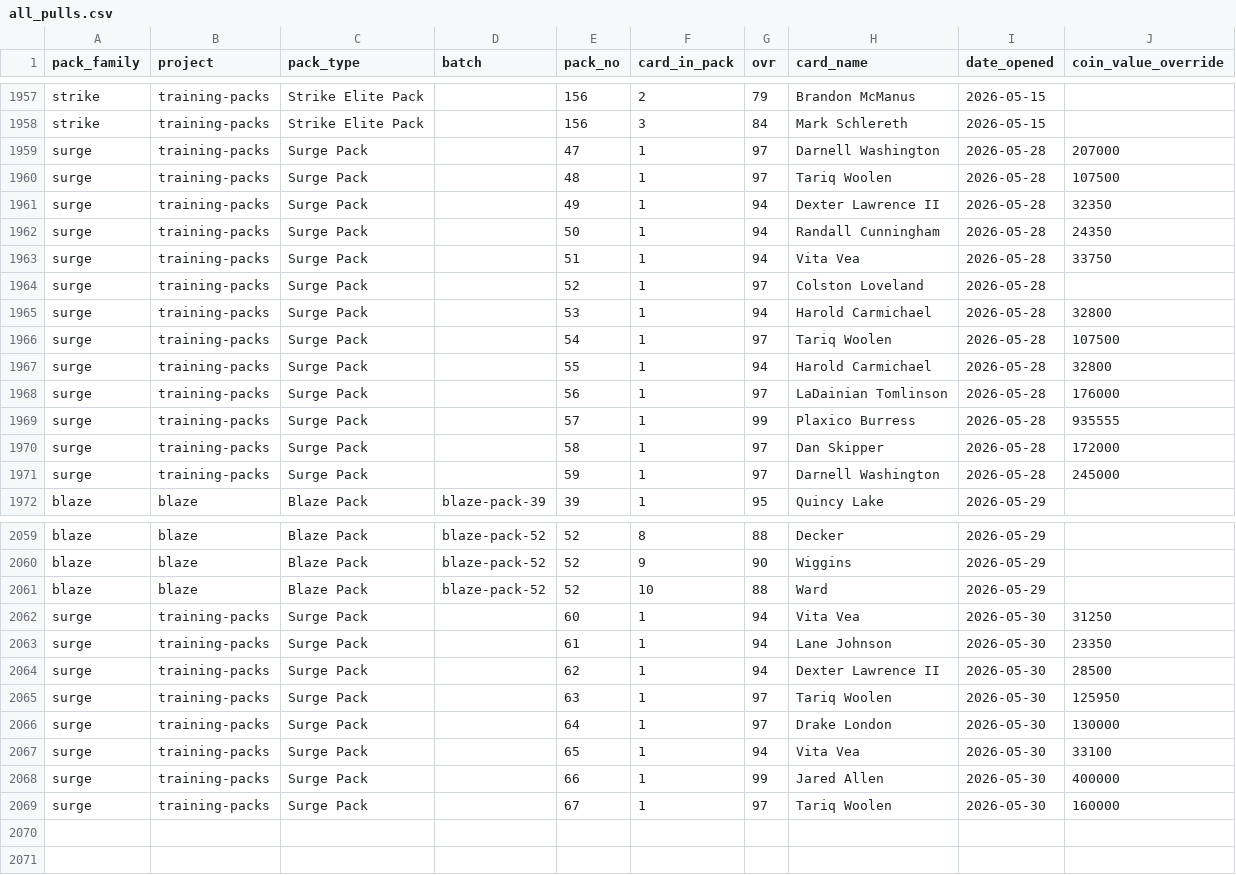
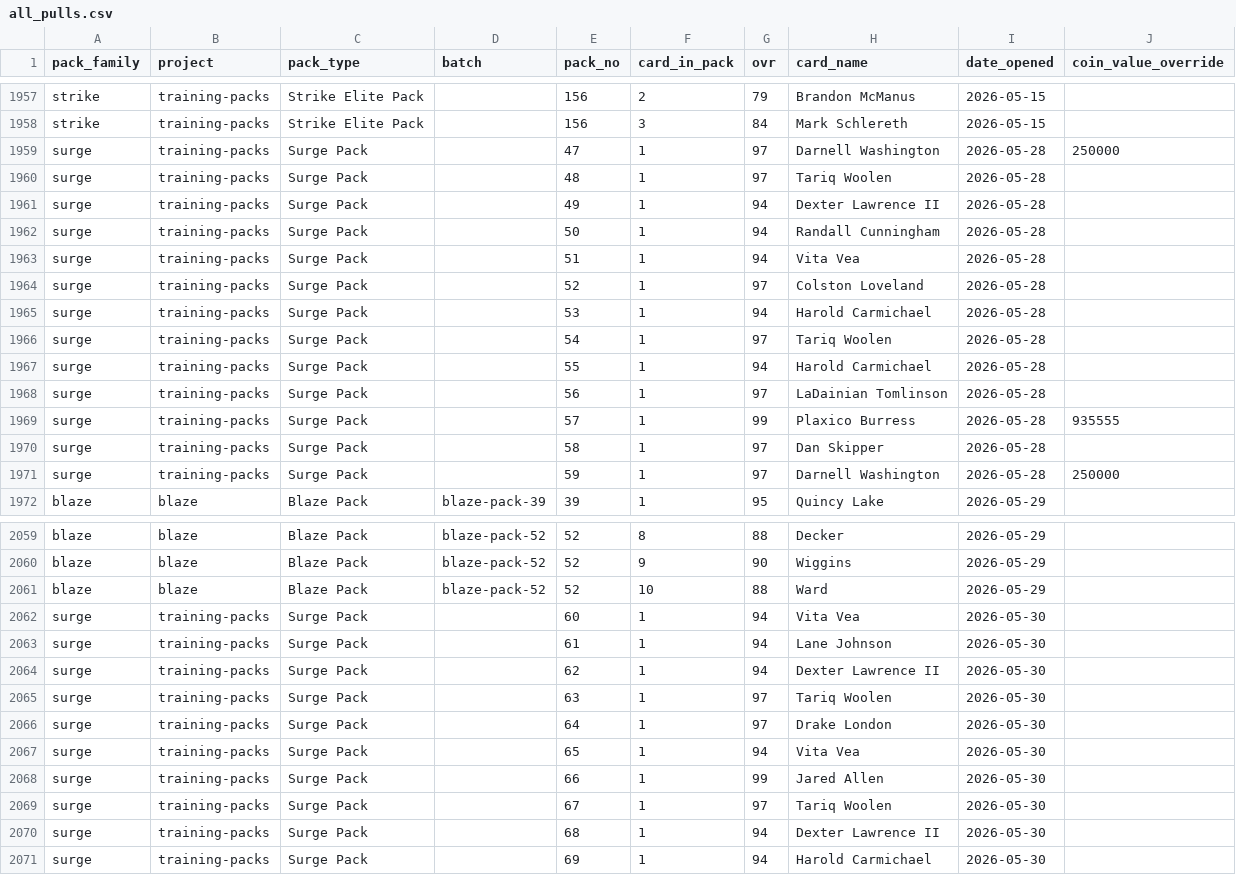
Before and after one commit to mrosale2/mut-pack-reports, a CSV file: data/all_pulls.csv, drawn as a sheet; only a part is shown, gaps mark what is left out; the diff covers the shown part only.

Commit message:
Surge: per-OVR ladder (94=35K, 97=170K, 99=400K) with overrides for premium cards (Burress 935K, Washington 250K); +2 cards (Lawrence II, Carmichael, both 94)

```diff
--- a/data/all_pulls.csv
+++ b/data/all_pulls.csv
@@ -1958,15 +1958,15 @@ strike,training-packs,Strike Elite Pack,,156,2,79,Brandon McManus,2026-05-15,
 strike,training-packs,Strike Elite Pack,,156,3,84,Mark Schlereth,2026-05-15,
-surge,training-packs,Surge Pack,,47,1,97,Darnell Washington,2026-05-28,207000
-surge,training-packs,Surge Pack,,48,1,97,Tariq Woolen,2026-05-28,107500
-surge,training-packs,Surge Pack,,49,1,94,Dexter Lawrence II,2026-05-28,32350
-surge,training-packs,Surge Pack,,50,1,94,Randall Cunningham,2026-05-28,24350
-surge,training-packs,Surge Pack,,51,1,94,Vita Vea,2026-05-28,33750
+surge,training-packs,Surge Pack,,47,1,97,Darnell Washington,2026-05-28,250000
+surge,training-packs,Surge Pack,,48,1,97,Tariq Woolen,2026-05-28,
+surge,training-packs,Surge Pack,,49,1,94,Dexter Lawrence II,2026-05-28,
+surge,training-packs,Surge Pack,,50,1,94,Randall Cunningham,2026-05-28,
+surge,training-packs,Surge Pack,,51,1,94,Vita Vea,2026-05-28,
 surge,training-packs,Surge Pack,,52,1,97,Colston Loveland,2026-05-28,
-surge,training-packs,Surge Pack,,53,1,94,Harold Carmichael,2026-05-28,32800
-surge,training-packs,Surge Pack,,54,1,97,Tariq Woolen,2026-05-28,107500
-surge,training-packs,Surge Pack,,55,1,94,Harold Carmichael,2026-05-28,32800
-surge,training-packs,Surge Pack,,56,1,97,LaDainian Tomlinson,2026-05-28,176000
+surge,training-packs,Surge Pack,,53,1,94,Harold Carmichael,2026-05-28,
+surge,training-packs,Surge Pack,,54,1,97,Tariq Woolen,2026-05-28,
+surge,training-packs,Surge Pack,,55,1,94,Harold Carmichael,2026-05-28,
+surge,training-packs,Surge Pack,,56,1,97,LaDainian Tomlinson,2026-05-28,
 surge,training-packs,Surge Pack,,57,1,99,Plaxico Burress,2026-05-28,935555
-surge,training-packs,Surge Pack,,58,1,97,Dan Skipper,2026-05-28,172000
-surge,training-packs,Surge Pack,,59,1,97,Darnell Washington,2026-05-28,245000
+surge,training-packs,Surge Pack,,58,1,97,Dan Skipper,2026-05-28,
+surge,training-packs,Surge Pack,,59,1,97,Darnell Washington,2026-05-28,250000
 blaze,blaze,Blaze Pack,blaze-pack-39,39,1,95,Quincy Lake,2026-05-29,
@@ -2061,9 +2061,11 @@ blaze,blaze,Blaze Pack,blaze-pack-52,52,9,90,Wiggins,2026-05-29,
 blaze,blaze,Blaze Pack,blaze-pack-52,52,10,88,Ward,2026-05-29,
-surge,training-packs,Surge Pack,,60,1,94,Vita Vea,2026-05-30,31250
-surge,training-packs,Surge Pack,,61,1,94,Lane Johnson,2026-05-30,23350
-surge,training-packs,Surge Pack,,62,1,94,Dexter Lawrence II,2026-05-30,28500
-surge,training-packs,Surge Pack,,63,1,97,Tariq Woolen,2026-05-30,125950
-surge,training-packs,Surge Pack,,64,1,97,Drake London,2026-05-30,130000
-surge,training-packs,Surge Pack,,65,1,94,Vita Vea,2026-05-30,33100
-surge,training-packs,Surge Pack,,66,1,99,Jared Allen,2026-05-30,400000
-surge,training-packs,Surge Pack,,67,1,97,Tariq Woolen,2026-05-30,160000
+surge,training-packs,Surge Pack,,60,1,94,Vita Vea,2026-05-30,
+surge,training-packs,Surge Pack,,61,1,94,Lane Johnson,2026-05-30,
+surge,training-packs,Surge Pack,,62,1,94,Dexter Lawrence II,2026-05-30,
+surge,training-packs,Surge Pack,,63,1,97,Tariq Woolen,2026-05-30,
+surge,training-packs,Surge Pack,,64,1,97,Drake London,2026-05-30,
+surge,training-packs,Surge Pack,,65,1,94,Vita Vea,2026-05-30,
+surge,training-packs,Surge Pack,,66,1,99,Jared Allen,2026-05-30,
+surge,training-packs,Surge Pack,,67,1,97,Tariq Woolen,2026-05-30,
+surge,training-packs,Surge Pack,,68,1,94,Dexter Lawrence II,2026-05-30,
+surge,training-packs,Surge Pack,,69,1,94,Harold Carmichael,2026-05-30,
```
Also changed, not shown: 46 edited cells elsewhere in this file, 1 other file.
